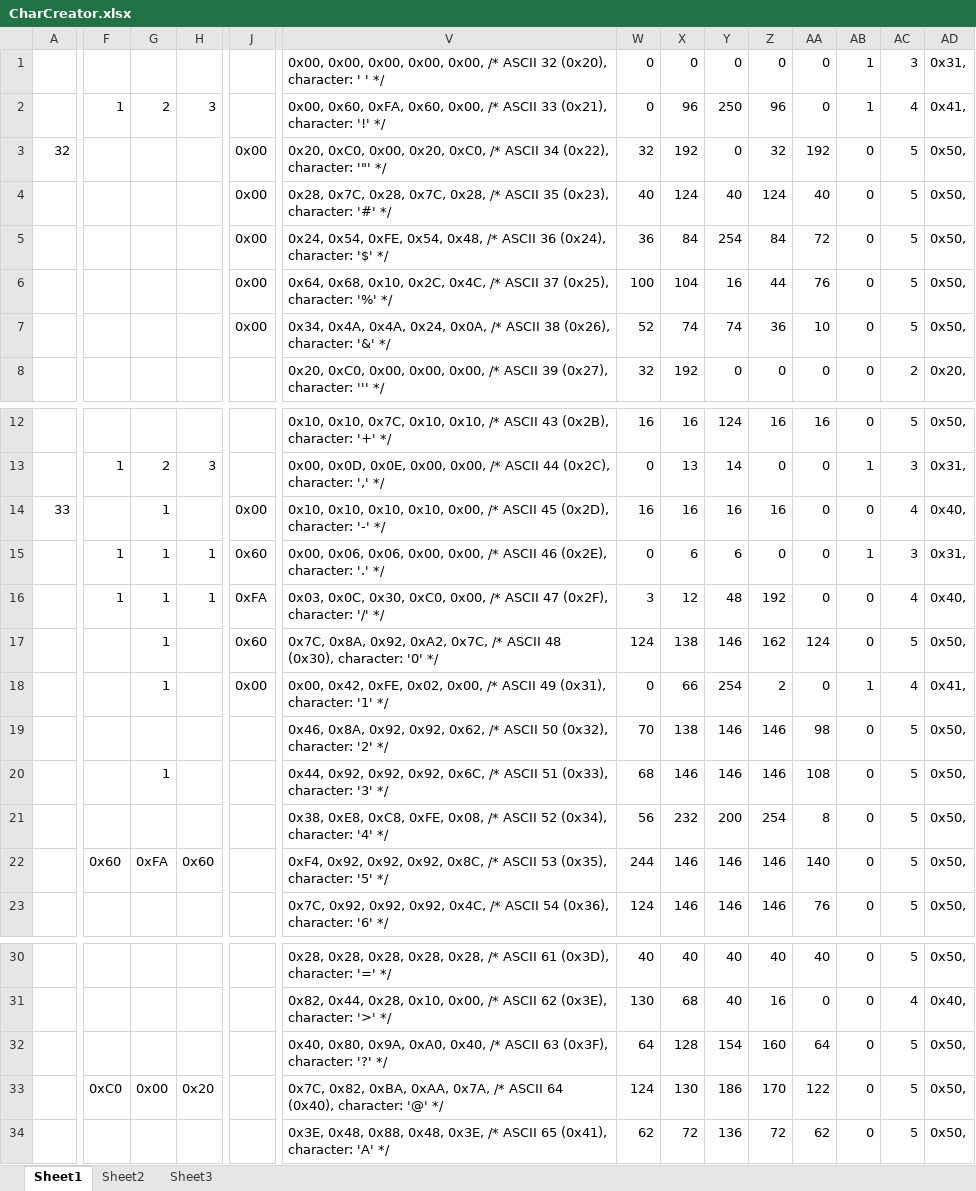
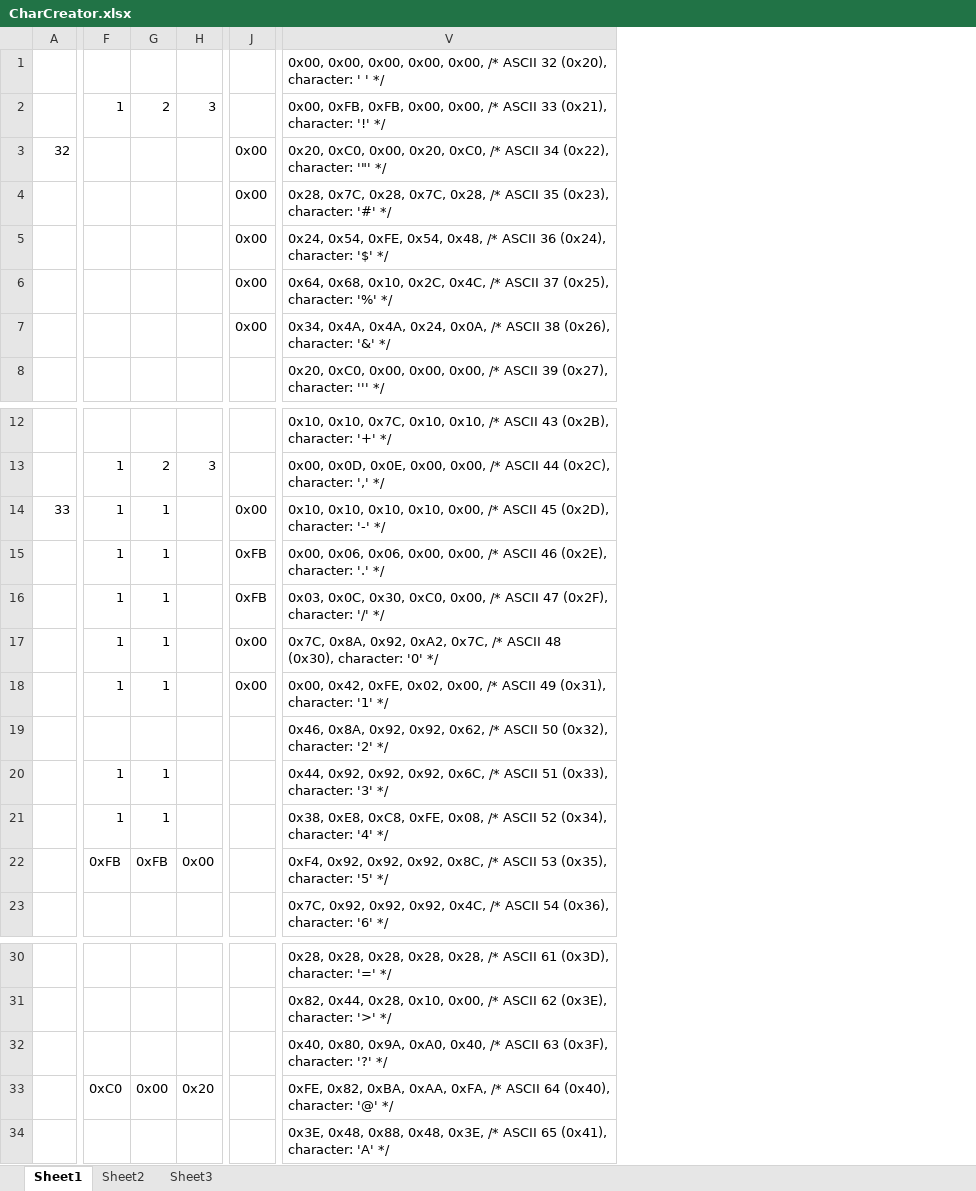
Before and after one commit to MattAtHazmat/Scrolly, an Excel workbook: CharCreator.xlsx, sheet Sheet1, drawn as a sheet; only a part is shown, gaps mark what is left out; values as stored, in another font and other column widths than the file's, no borders; conditional formats not drawn; the diff covers the shown part only; the diff names each change by its address in the sheet, - before the commit and + after, or states it on an @@ line.

```diff
--- a/CharCreator.xlsx (sheet Sheet1)
+++ b/CharCreator.xlsx (sheet Sheet1)
-column W, rows 1-8: 0 | 0 | 32 | 40 | 36 | 100 | 52 | 32; rows 12-23: 16 | 0 | 16 | 0 | 3 | 124 | 0 | 70 | 68 | 56 | 244 | 124; rows 30-34: 40 | 130 | 64 | 124 | 62
-column X, rows 1-8: 0 | 96 | 192 | 124 | 84 | 104 | 74 | 192; rows 12-23: 16 | 13 | 16 | 6 | 12 | 138 | 66 | 138 | 146 | 232 | 146 | 146; rows 30-34: 40 | 68 | 128 | 130 | 72
-column Y, rows 1-8: 0 | 250 | 0 | 40 | 254 | 16 | 74 | 0; rows 12-23: 124 | 14 | 16 | 6 | 48 | 146 | 254 | 146 | 146 | 200 | 146 | 146; rows 30-34: 40 | 40 | 154 | 186 | 136
-column Z, rows 1-8: 0 | 96 | 32 | 124 | 84 | 44 | 36 | 0; rows 12-23: 16 | 0 | 16 | 0 | 192 | 162 | 2 | 146 | 146 | 254 | 146 | 146; rows 30-34: 40 | 16 | 160 | 170 | 72
-column AA, rows 1-8: 0 | 0 | 192 | 40 | 72 | 76 | 10 | 0; rows 12-23: 16 | 0 | 0 | 0 | 0 | 124 | 0 | 98 | 108 | 8 | 140 | 76; rows 30-34: 40 | 0 | 64 | 122 | 62
-column AB, rows 1-8: 1 | 1 | 0 | 0 | 0 | 0 | 0 | 0; rows 12-23: 0 | 1 | 0 | 1 | 0 | 0 | 1 | 0 | 0 | 0 | 0 | 0; rows 30-34: all 0
-column AC, rows 1-8: 3 | 4 | 5 | 5 | 5 | 5 | 5 | 2; rows 12-23: 5 | 3 | 4 | 3 | 4 | 5 | 4 | 5 | 5 | 5 | 5 | 5; rows 30-34: 5 | 4 | 5 | 5 | 5
-column AD, rows 1-8: 0x31, | 0x41, | 0x50, | 0x50, | 0x50, | 0x50, | 0x50, | 0x20,; rows 12-23: 0x50, | 0x31, | 0x40, | 0x31, | 0x40, | 0x50, | 0x41, | 0x50, | 0x50, | 0x50, | 0x50, | 0x50,; rows 30-34: 0x50, | 0x40, | 0x50, | 0x50, | 0x50,
-V2: 0x00, 0x60, 0xFA, 0x60, 0x00, /*…
+V2: 0x00, 0xFB, 0xFB, 0x00, 0x00, /*…
-F14: (empty)
+F14: 1
-H15:H16: 1
+H15:H16: (empty)
-J15: 0x60
+J15: 0xFB
-J16: 0xFA
+J16: 0xFB
-F17:F18: (empty)
+F17:F18: 1
-J17: 0x60
+J17: 0x00
-F20:F21: (empty)
+F20:F21: 1
-G21: (empty)
+G21: 1
-F22: 0x60
+F22: 0xFB
-G22: 0xFA
+G22: 0xFB
-H22: 0x60
+H22: 0x00
-V33: 0x7C, 0x82, 0xBA, 0xAA, 0x7A, /* ASCII…
+V33: 0xFE, 0x82, 0xBA, 0xAA, 0xFA, /* ASCII…
```
Also changed, not shown: 12 edited cells elsewhere in this sheet, sheet Sheet2, 8 other files.
